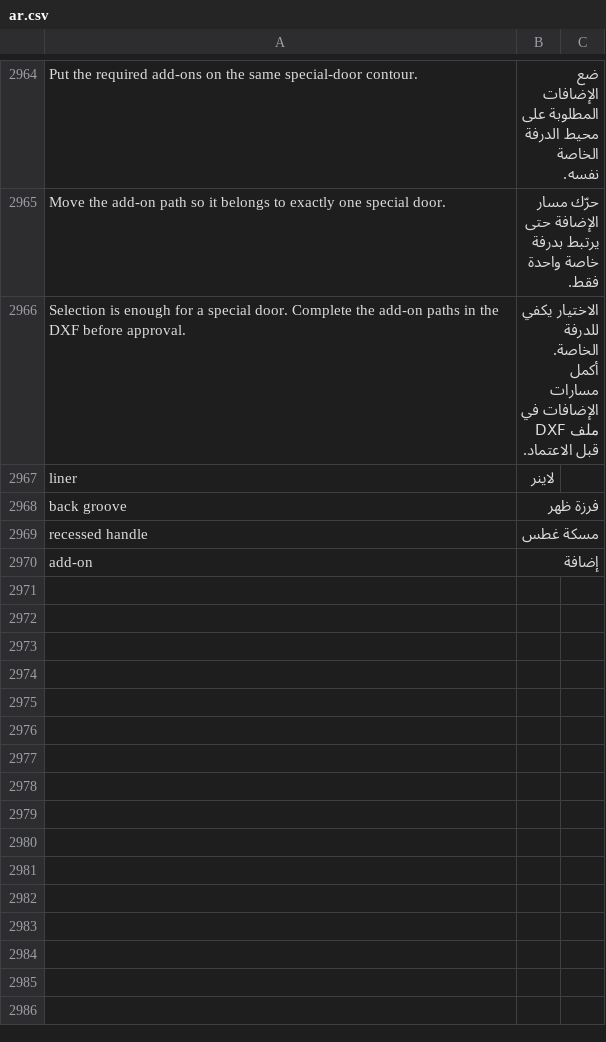
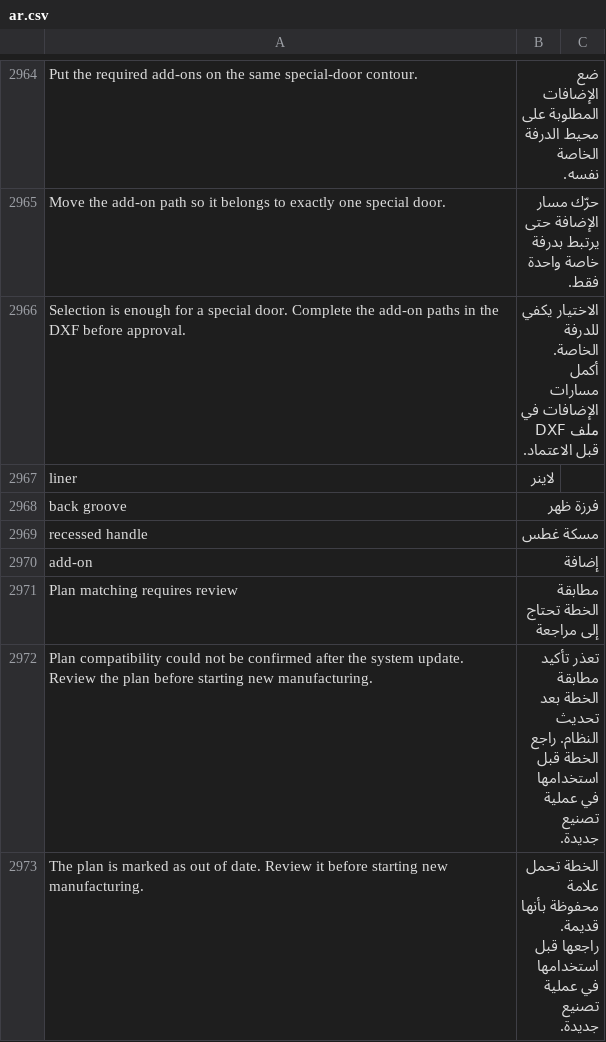
Before and after one commit to Hasan-Alhendi/almdina-erp, a CSV file: almdina_erp/translations/ar.csv, drawn as a sheet; only a part is shown, gaps mark what is left out.

Commit message:
fix(plans): version fingerprints and verify legacy DXF compatibility

```diff
--- a/almdina_erp/translations/ar.csv
+++ b/almdina_erp/translations/ar.csv
@@ -2972 +2972,4 @@ recessed handle,مسكة غطس
 add-on,إضافة
+Plan matching requires review,مطابقة الخطة تحتاج إلى مراجعة
+Plan compatibility could not be confirmed after the system update. Review the plan before starting new manufacturing.,تعذر تأكيد مطابقة الخطة بعد تحديث النظام. راجع الخطة قبل استخدامها في عملية تصنيع جديدة.
+The plan is marked as out of date. Review it before starting new manufacturing.,الخطة تحمل علامة محفوظة بأنها قديمة. راجعها قبل استخدامها في عملية تصنيع جديدة.
```
Also changed, not shown: 14 other files.
